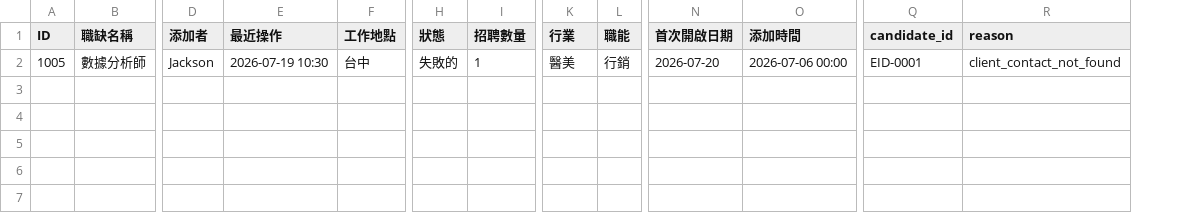
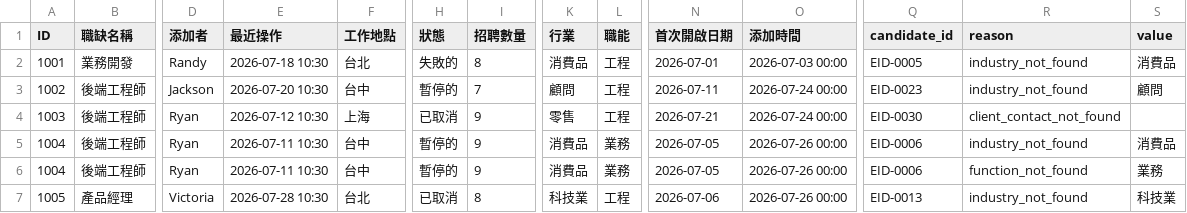
Before and after one commit to Sajuna94/CRM-Migration, a CSV file: migration/output/rejected_joborders.csv, drawn as a sheet; only a part is shown, gaps mark what is left out; addresses are those after the commit; rows hold the shown columns only; the diff covers the shown part only; the diff names each change by its address in the sheet, - before the commit and + after, or states it on an @@ line.

```diff
--- a/migration/output/rejected_joborders.csv
+++ b/migration/output/rejected_joborders.csv
+column S (value), row 7: 科技業
+row 2: 1001 | 業務開發 | Randy | 2026-07-18 10:30 | 台北 | 失敗的 | 8 | 消費品 | 工程 | 2026-07-01 | 2026-07-03 00:00 | EID-0005 | industry_not_found | 消費品
+row 3: 1002 | 後端工程師 | Jackson | 2026-07-20 10:30 | 台中 | 暫停的 | 7 | 顧問 | 工程 | 2026-07-11 | 2026-07-24 00:00 | EID-0023 | industry_not_found | 顧問
+row 4: 1003 | 後端工程師 | Ryan | 2026-07-12 10:30 | 上海 | 已取消 | 9 | 零售 | 工程 | 2026-07-21 | 2026-07-24 00:00 | EID-0030 | client_contact_not_found
+row 5: 1004 | 後端工程師 | Ryan | 2026-07-11 10:30 | 台中 | 暫停的 | 9 | 消費品 | 業務 | 2026-07-05 | 2026-07-26 00:00 | EID-0006 | industry_not_found | 消費品
+row 6: 1004 | 後端工程師 | Ryan | 2026-07-11 10:30 | 台中 | 暫停的 | 9 | 消費品 | 業務 | 2026-07-05 | 2026-07-26 00:00 | EID-0006 | function_not_found | 業務
-B7 (職缺名稱): 數據分析師
+B7 (職缺名稱): 產品經理
-D7 (添加者): Jackson
+D7 (添加者): Victoria
-E7 (最近操作): 2026-07-19 10:30
+E7 (最近操作): 2026-07-28 10:30
-F7 (工作地點): 台中
+F7 (工作地點): 台北
-H7 (狀態): 失敗的
+H7 (狀態): 已取消
-I7 (招聘數量): 1
+I7 (招聘數量): 8
-K7 (行業): 醫美
+K7 (行業): 科技業
-L7 (職能): 行銷
+L7 (職能): 工程
-N7 (首次開啟日期): 2026-07-20
+N7 (首次開啟日期): 2026-07-06
-O7 (添加時間): 2026-07-06 00:00
+O7 (添加時間): 2026-07-26 00:00
-Q7 (candidate_id): EID-0001
+Q7 (candidate_id): EID-0013
-R7 (reason): client_contact_not_found
+R7 (reason): industry_not_found
```
Also changed, not shown: 2 edited cells elsewhere in this file, migration/output/rejected_jobsubmission.csv, 22 other files.
